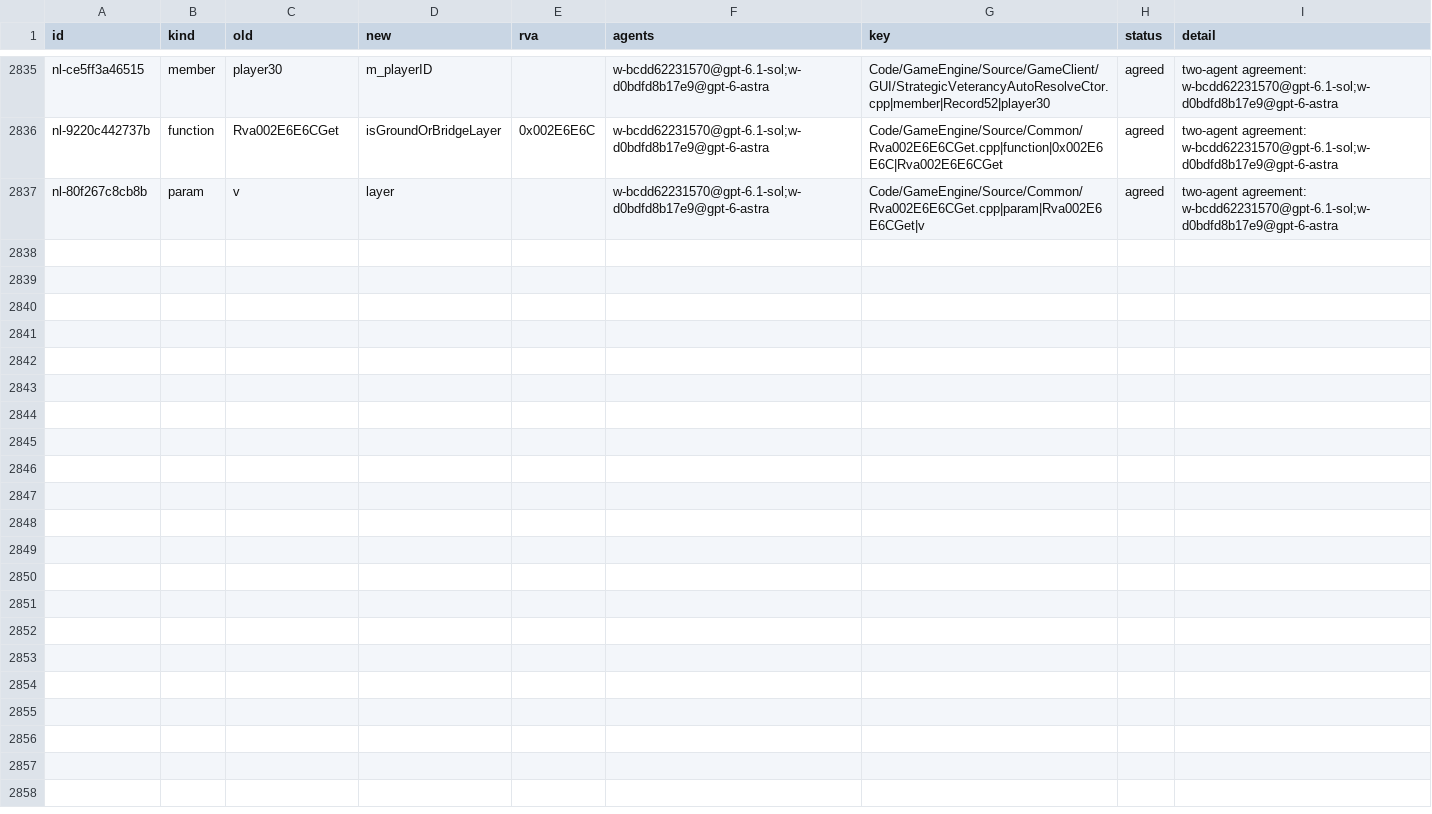
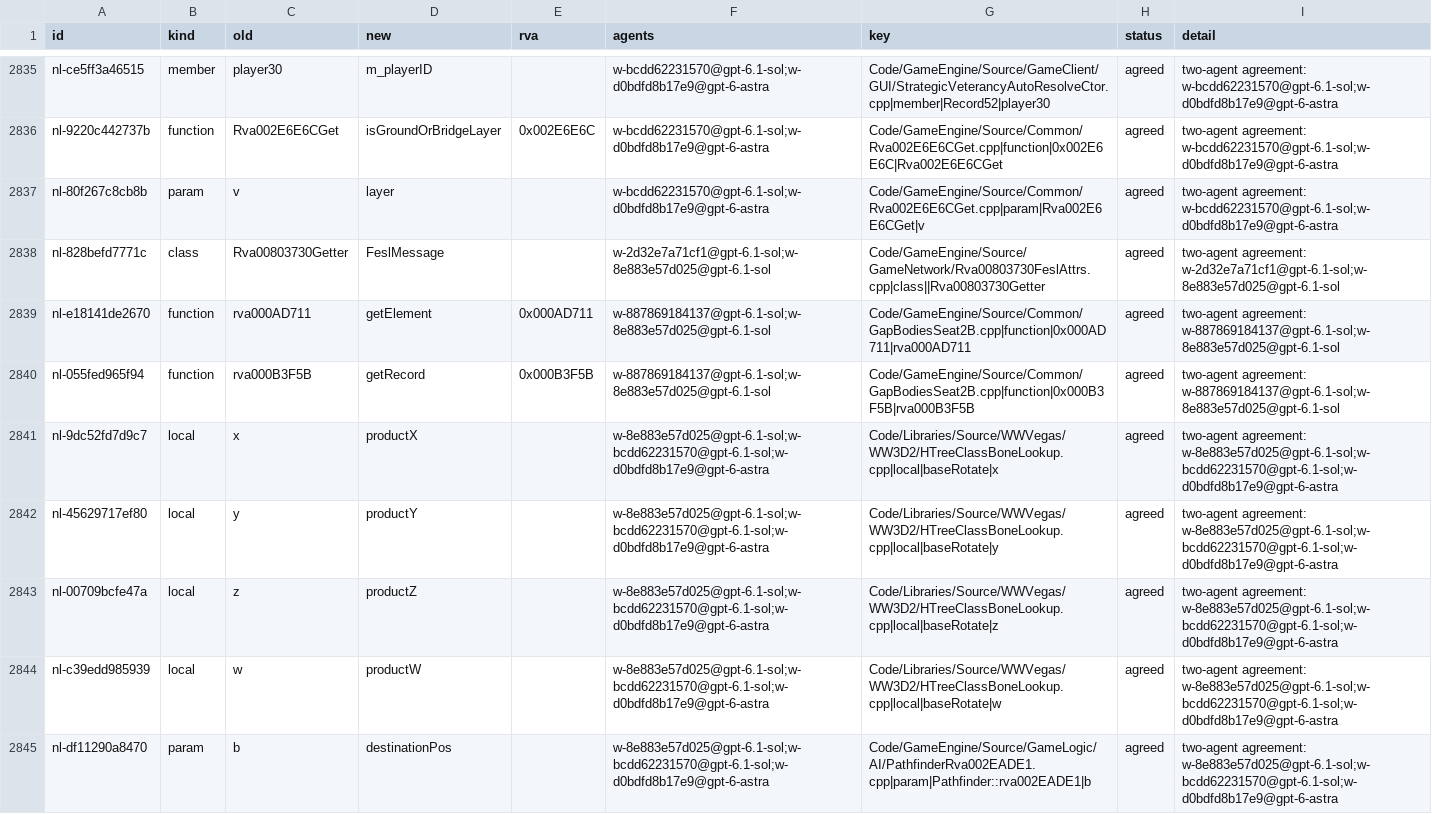
Before and after one commit to Alitryel/Open-BFME-2, a CSV file: reverse/name_agreed.csv, drawn as a sheet; only a part is shown, gaps mark what is left out.

Commit message:
Record name votes (10 files, 14 keys)

```diff
--- a/reverse/name_agreed.csv
+++ b/reverse/name_agreed.csv
@@ -2837 +2837,9 @@ nl-9220c442737b,function,Rva002E6E6CGet,isGroundOrBridgeLayer,0x002E6E6C,w-bcdd6
 nl-80f267c8cb8b,param,v,layer,,w-bcdd62231570@gpt-6.1-sol;w-d0bdfd8b17e9@gpt-6-astra,Code/GameEngine/Source/Common/Rva002E6E6CGet.cpp|param|Rva002E6E6CGet|v,agreed,two-agent agreement: w-bcdd62231570@gpt-6.1-sol;w-d0bdfd8b17e9@gpt-6-astra
+nl-828befd7771c,class,Rva00803730Getter,FeslMessage,,w-2d32e7a71cf1@gpt-6.1-sol;w-8e883e57d025@gpt-6.1-sol,Code/GameEngine/Source/GameNetwork/Rva00803730FeslAttrs.cpp|class||Rva00803730Getter,agreed,two-agent agreement: w-2d32e7a71cf1@gpt-6.1-sol;w-8e883e57d025@gpt-6.1-sol
+nl-e18141de2670,function,rva000AD711,getElement,0x000AD711,w-887869184137@gpt-6.1-sol;w-8e883e57d025@gpt-6.1-sol,Code/GameEngine/Source/Common/GapBodiesSeat2B.cpp|function|0x000AD711|rva000AD711,agreed,two-agent agreement: w-887869184137@gpt-6.1-sol;w-8e883e57d025@gpt-6.1-sol
+nl-055fed965f94,function,rva000B3F5B,getRecord,0x000B3F5B,w-887869184137@gpt-6.1-sol;w-8e883e57d025@gpt-6.1-sol,Code/GameEngine/Source/Common/GapBodiesSeat2B.cpp|function|0x000B3F5B|rva000B3F5B,agreed,two-agent agreement: w-887869184137@gpt-6.1-sol;w-8e883e57d025@gpt-6.1-sol
+nl-9dc52fd7d9c7,local,x,productX,,w-8e883e57d025@gpt-6.1-sol;w-bcdd62231570@gpt-6.1-sol;w-d0bdfd8b17e9@gpt-6-astra,Code/Libraries/Source/WWVegas/WW3D2/HTreeClassBoneLookup.cpp|local|baseRotate|x,agreed,two-agent agreement: w-8e883e57d025@gpt-6.1-sol;w-bcdd62231570@gpt-6.1-sol;w-d0bdfd8b17e9@gpt-6-astra
+nl-45629717ef80,local,y,productY,,w-8e883e57d025@gpt-6.1-sol;w-bcdd62231570@gpt-6.1-sol;w-d0bdfd8b17e9@gpt-6-astra,Code/Libraries/Source/WWVegas/WW3D2/HTreeClassBoneLookup.cpp|local|baseRotate|y,agreed,two-agent agreement: w-8e883e57d025@gpt-6.1-sol;w-bcdd62231570@gpt-6.1-sol;w-d0bdfd8b17e9@gpt-6-astra
+nl-00709bcfe47a,local,z,productZ,,w-8e883e57d025@gpt-6.1-sol;w-bcdd62231570@gpt-6.1-sol;w-d0bdfd8b17e9@gpt-6-astra,Code/Libraries/Source/WWVegas/WW3D2/HTreeClassBoneLookup.cpp|local|baseRotate|z,agreed,two-agent agreement: w-8e883e57d025@gpt-6.1-sol;w-bcdd62231570@gpt-6.1-sol;w-d0bdfd8b17e9@gpt-6-astra
+nl-c39edd985939,local,w,productW,,w-8e883e57d025@gpt-6.1-sol;w-bcdd62231570@gpt-6.1-sol;w-d0bdfd8b17e9@gpt-6-astra,Code/Libraries/Source/WWVegas/WW3D2/HTreeClassBoneLookup.cpp|local|baseRotate|w,agreed,two-agent agreement: w-8e883e57d025@gpt-6.1-sol;w-bcdd62231570@gpt-6.1-sol;w-d0bdfd8b17e9@gpt-6-astra
+nl-df11290a8470,param,b,destinationPos,,w-8e883e57d025@gpt-6.1-sol;w-bcdd62231570@gpt-6.1-sol;w-d0bdfd8b17e9@gpt-6-astra,Code/GameEngine/Source/GameLogic/AI/PathfinderRva002EADE1.cpp|param|Pathfinder::rva002EADE1|b,agreed,two-agent agreement: w-8e883e57d025@gpt-6.1-sol;w-bcdd62231570@gpt-6.1-sol;w-d0bdfd8b17e9@gpt-6-astra
```
Also changed, not shown: reverse/name_votes.csv.
